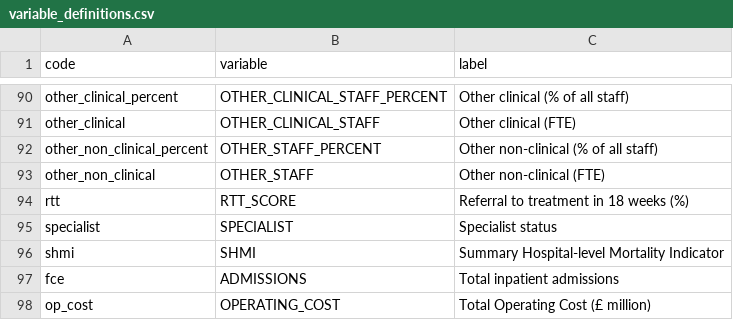
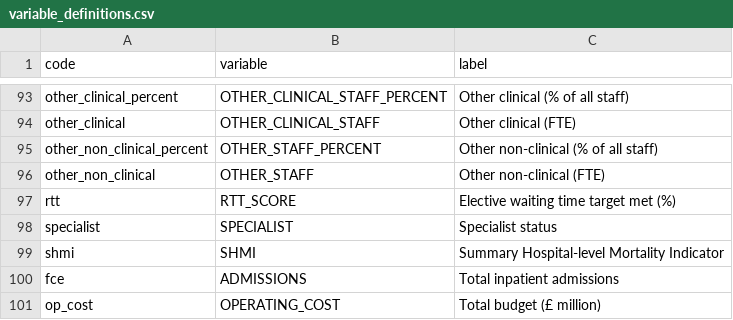
Before and after one commit to miqdadasaria/hospital_management, a CSV file: data/variable_definitions.csv, drawn as a sheet; only a part is shown, gaps mark what is left out; the diff covers the shown part only.

```diff
--- a/data/variable_definitions.csv
+++ b/data/variable_definitions.csv
@@ -93,3 +96,3 @@ other_non_clinical_percent,OTHER_STAFF_PERCENT,Other non-clinical (% of all staf
 other_non_clinical,OTHER_STAFF,Other non-clinical (FTE)
-rtt,RTT_SCORE,Referral to treatment in 18 weeks (%)
+rtt,RTT_SCORE,Elective waiting time target met (%)
 specialist,SPECIALIST,Specialist status
@@ -97,2 +100,2 @@ shmi,SHMI,Summary Hospital-level Mortality Indicator
 fce,ADMISSIONS,Total inpatient admissions
-op_cost,OPERATING_COST,Total Operating Cost (£ million)
+op_cost,OPERATING_COST,Total budget (£ million)
```
Also changed, not shown: 3 added rows and 20 edited cells elsewhere in this file, 4 other files.
